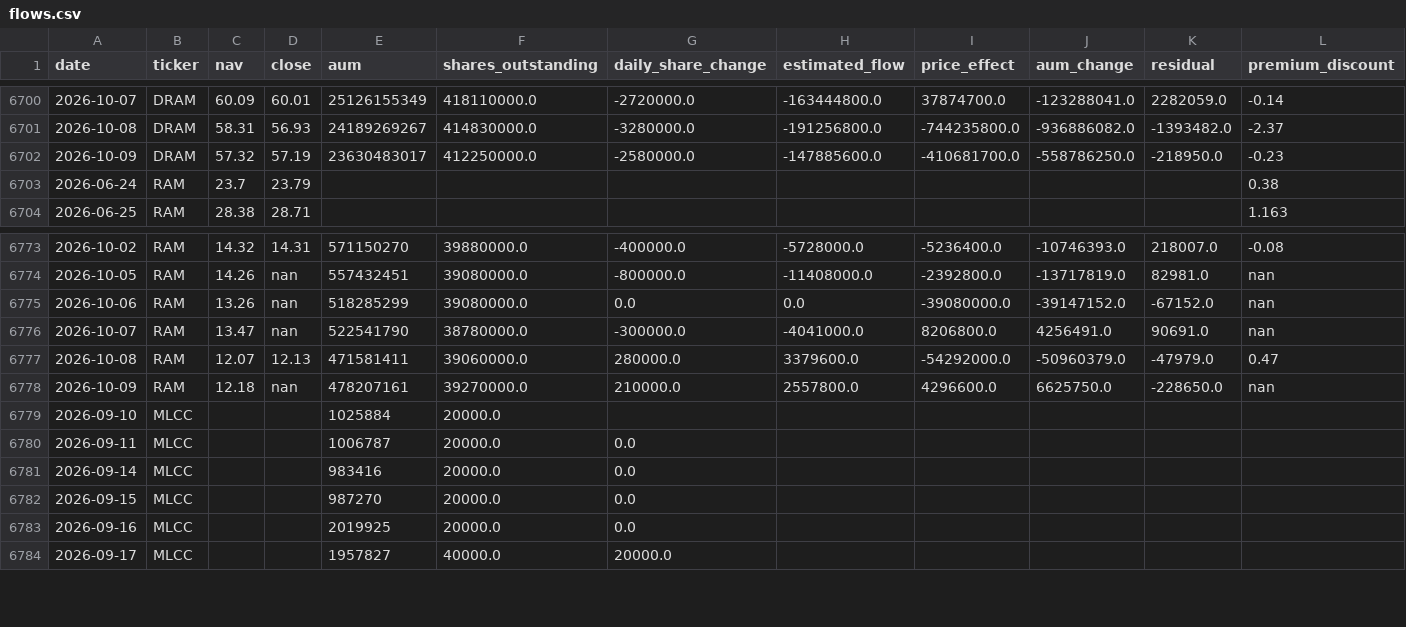
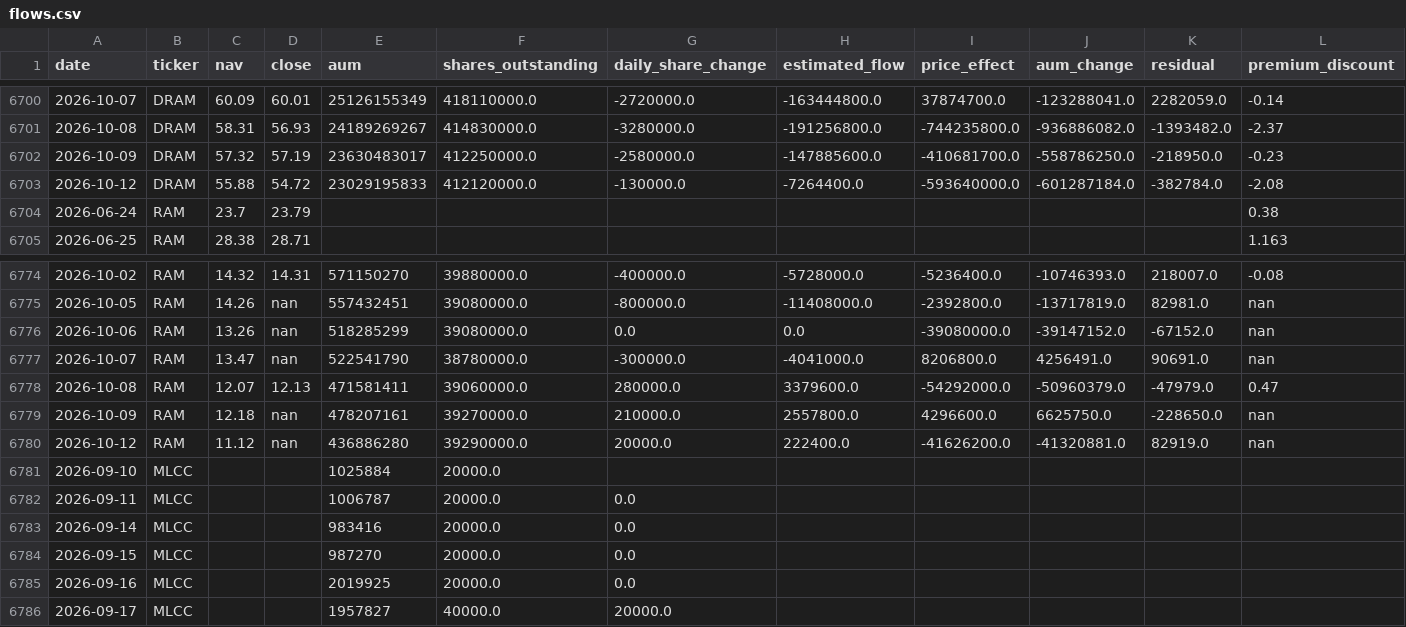
Before and after one commit to winner02-spec/ewy-dram-flow-dashboard-, a CSV file: data/flows.csv, drawn as a sheet; only a part is shown, gaps mark what is left out; rows hold the shown columns only; the diff names each change by its address in the sheet, - before the commit and + after, or states it on an @@ line.

Commit message:
data: 2026-10-13

```diff
--- a/data/flows.csv
+++ b/data/flows.csv
+row 6703: 2026-10-12 | DRAM | 55.88 | 54.72 | 23029195833 | 412120000.0 | -130000.0 | -7264400.0 | -593640000.0 | -601287184.0 | -382784.0 | -2.08
+row 6780: 2026-10-12 | RAM | 11.12 | nan | 436886280 | 39290000.0 | 20000.0 | 222400.0 | -41626200.0 | -41320881.0 | 82919.0 | nan
```
Also changed, not shown: 2 other files.
